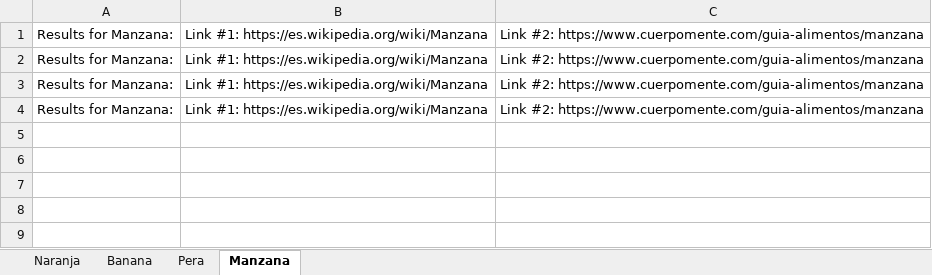
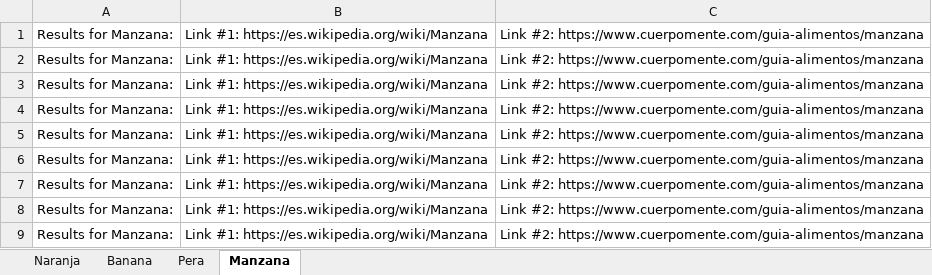
Before and after one commit to maurogarciac/automation_test2, an Excel workbook: ExcelOutput.xlsx, sheet Manzana, drawn as a sheet; values as stored, in another font and other column widths than the file's, no borders; the diff names each change by its address in the sheet, - before the commit and + after, or states it on an @@ line.

```diff
--- a/ExcelOutput.xlsx (sheet Manzana)
+++ b/ExcelOutput.xlsx (sheet Manzana)
+row 5: Results for Manzana: | Link #1: https://es.wikipedia.org/wiki/Manzana | Link #2: https://www.cuerpomente.com/guia-alimentos/manzana
+row 6: Results for Manzana: | Link #1: https://es.wikipedia.org/wiki/Manzana | Link #2: https://www.cuerpomente.com/guia-alimentos/manzana
+row 7: Results for Manzana: | Link #1: https://es.wikipedia.org/wiki/Manzana | Link #2: https://www.cuerpomente.com/guia-alimentos/manzana
+row 8: Results for Manzana: | Link #1: https://es.wikipedia.org/wiki/Manzana | Link #2: https://www.cuerpomente.com/guia-alimentos/manzana
+row 9: Results for Manzana: | Link #1: https://es.wikipedia.org/wiki/Manzana | Link #2: https://www.cuerpomente.com/guia-alimentos/manzana
```
Also changed, not shown: sheet Banana, sheet Pera, sheet Naranja, 7 other files.
